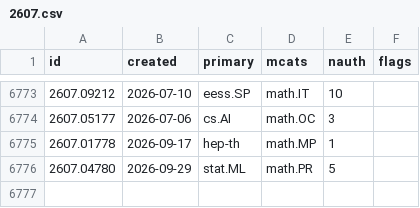
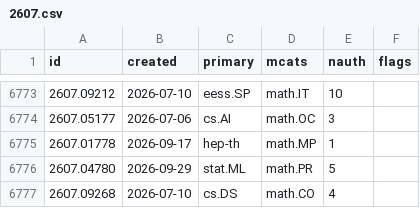
Before and after one commit to nickramsey621/ai-math-index, a CSV file: data/papers/2607.csv, drawn as a sheet; only a part is shown, gaps mark what is left out; the diff names each change by its address in the sheet, - before the commit and + after, or states it on an @@ line.

```diff
--- a/data/papers/2607.csv
+++ b/data/papers/2607.csv
+row 6777: 2607.09268 | 2026-07-10 | cs.DS | math.CO | 4
```
Also changed, not shown: data/papers/2604.csv, data/papers/2606.csv, 3 other files.
